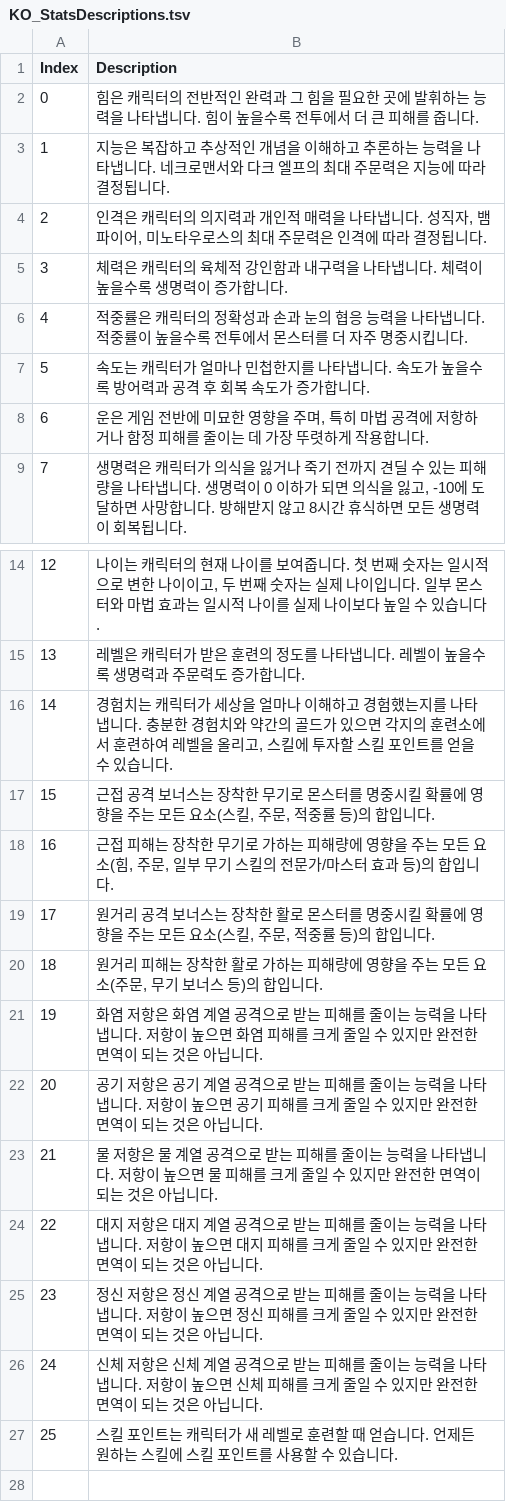
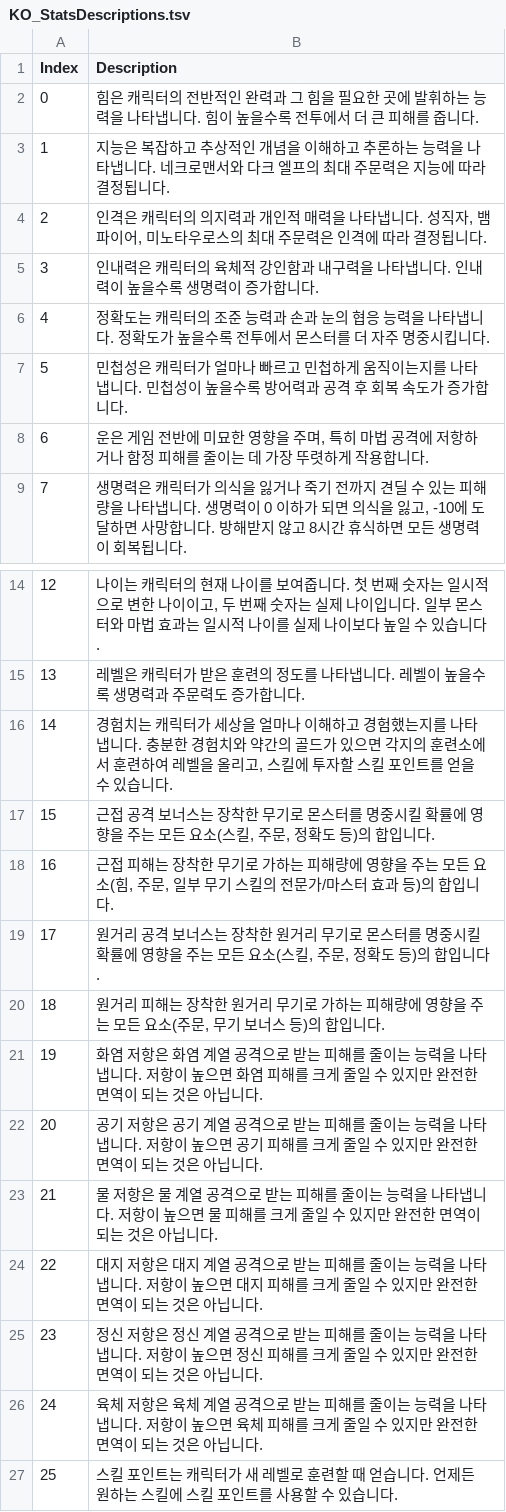
Before and after one commit to munument1/-KR-MMMerge, a TSV file: Data/Text localization/KO_StatsDescriptions.tsv, drawn as a sheet; only a part is shown, gaps mark what is left out.

```diff
--- a/Data/Text localization/KO_StatsDescriptions.tsv
+++ b/Data/Text localization/KO_StatsDescriptions.tsv
@@ -4,5 +4,5 @@ Index	Description
 2	인격은 캐릭터의 의지력과 개인적 매력을 나타냅니다. 성직자, 뱀파이어, 미노타우로스의 최대 주문력은 인격에 따라 결정됩니다.
-3	체력은 캐릭터의 육체적 강인함과 내구력을 나타냅니다. 체력이 높을수록 생명력이 증가합니다.
-4	적중률은 캐릭터의 정확성과 손과 눈의 협응 능력을 나타냅니다. 적중률이 높을수록 전투에서 몬스터를 더 자주 명중시킵니다.
-5	속도는 캐릭터가 얼마나 민첩한지를 나타냅니다. 속도가 높을수록 방어력과 공격 후 회복 속도가 증가합니다.
+3	인내력은 캐릭터의 육체적 강인함과 내구력을 나타냅니다. 인내력이 높을수록 생명력이 증가합니다.
+4	정확도는 캐릭터의 조준 능력과 손과 눈의 협응 능력을 나타냅니다. 정확도가 높을수록 전투에서 몬스터를 더 자주 명중시킵니다.
+5	민첩성은 캐릭터가 얼마나 빠르고 민첩하게 움직이는지를 나타냅니다. 민첩성이 높을수록 방어력과 공격 후 회복 속도가 증가합니다.
 6	운은 게임 전반에 미묘한 영향을 주며, 특히 마법 공격에 저항하거나 함정 피해를 줄이는 데 가장 뚜렷하게 작용합니다.
@@ -16,6 +16,6 @@ Index	Description
 14	경험치는 캐릭터가 세상을 얼마나 이해하고 경험했는지를 나타냅니다. 충분한 경험치와 약간의 골드가 있으면 각지의 훈련소에서 훈련하여 레벨을 올리고, 스킬에 투자할 스킬 포인트를 얻을 수 있습니다.
-15	근접 공격 보너스는 장착한 무기로 몬스터를 명중시킬 확률에 영향을 주는 모든 요소(스킬, 주문, 적중률 등)의 합입니다.
+15	근접 공격 보너스는 장착한 무기로 몬스터를 명중시킬 확률에 영향을 주는 모든 요소(스킬, 주문, 정확도 등)의 합입니다.
 16	근접 피해는 장착한 무기로 가하는 피해량에 영향을 주는 모든 요소(힘, 주문, 일부 무기 스킬의 전문가/마스터 효과 등)의 합입니다.
-17	원거리 공격 보너스는 장착한 활로 몬스터를 명중시킬 확률에 영향을 주는 모든 요소(스킬, 주문, 적중률 등)의 합입니다.
-18	원거리 피해는 장착한 활로 가하는 피해량에 영향을 주는 모든 요소(주문, 무기 보너스 등)의 합입니다.
+17	원거리 공격 보너스는 장착한 원거리 무기로 몬스터를 명중시킬 확률에 영향을 주는 모든 요소(스킬, 주문, 정확도 등)의 합입니다.
+18	원거리 피해는 장착한 원거리 무기로 가하는 피해량에 영향을 주는 모든 요소(주문, 무기 보너스 등)의 합입니다.
 19	화염 저항은 화염 계열 공격으로 받는 피해를 줄이는 능력을 나타냅니다. 저항이 높으면 화염 피해를 크게 줄일 수 있지만 완전한 면역이 되는 것은 아닙니다.
@@ -25,3 +25,3 @@ Index	Description
 23	정신 저항은 정신 계열 공격으로 받는 피해를 줄이는 능력을 나타냅니다. 저항이 높으면 정신 피해를 크게 줄일 수 있지만 완전한 면역이 되는 것은 아닙니다.
-24	신체 저항은 신체 계열 공격으로 받는 피해를 줄이는 능력을 나타냅니다. 저항이 높으면 신체 피해를 크게 줄일 수 있지만 완전한 면역이 되는 것은 아닙니다.
+24	육체 저항은 육체 계열 공격으로 받는 피해를 줄이는 능력을 나타냅니다. 저항이 높으면 육체 피해를 크게 줄일 수 있지만 완전한 면역이 되는 것은 아닙니다.
 25	스킬 포인트는 캐릭터가 새 레벨로 훈련할 때 얻습니다. 언제든 원하는 스킬에 스킬 포인트를 사용할 수 있습니다.
```
Also changed, not shown: 8 other files.
